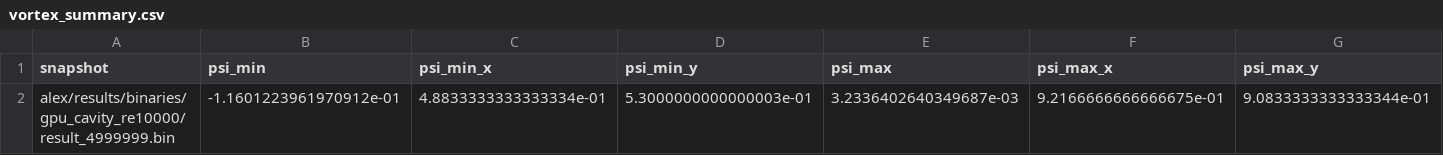
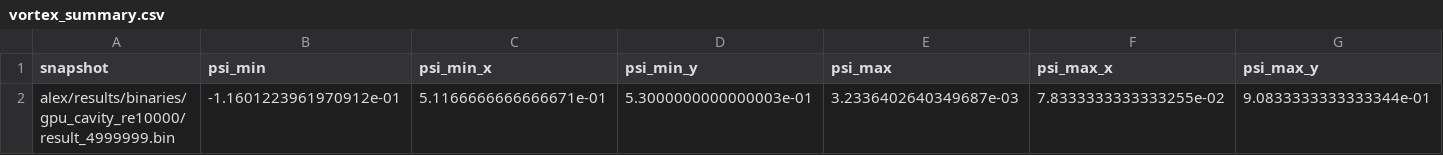
Before and after one commit to Makarov-IA/Fluid-mechanics, a CSV file: alex/results/tables/gpu_cavity_re10000/vortex_summary.csv, drawn as a sheet.

```diff
--- a/alex/results/tables/gpu_cavity_re10000/vortex_summary.csv
+++ b/alex/results/tables/gpu_cavity_re10000/vortex_summary.csv
@@ -1,2 +1,2 @@
 snapshot,psi_min,psi_min_x,psi_min_y,psi_max,psi_max_x,psi_max_y
-alex/results/binaries/gpu_cavity_re10000/result_4999999.bin,-1.1601223961970912e-01,4.8833333333333334e-01,5.3000000000000003e-01,3.2336402640349687e-03,9.2166666666666675e-01,9.0833333333333344e-01
+alex/results/binaries/gpu_cavity_re10000/result_4999999.bin,-1.1601223961970912e-01,5.1166666666666671e-01,5.3000000000000003e-01,3.2336402640349687e-03,7.8333333333333255e-02,9.0833333333333344e-01
```
Also changed, not shown: alex/results/tables/gpu_cavity_re1000/vortex_summary.csv, alex/results/tables/gpu_cavity_re5000/vortex_summary.csv, 29 other files.
